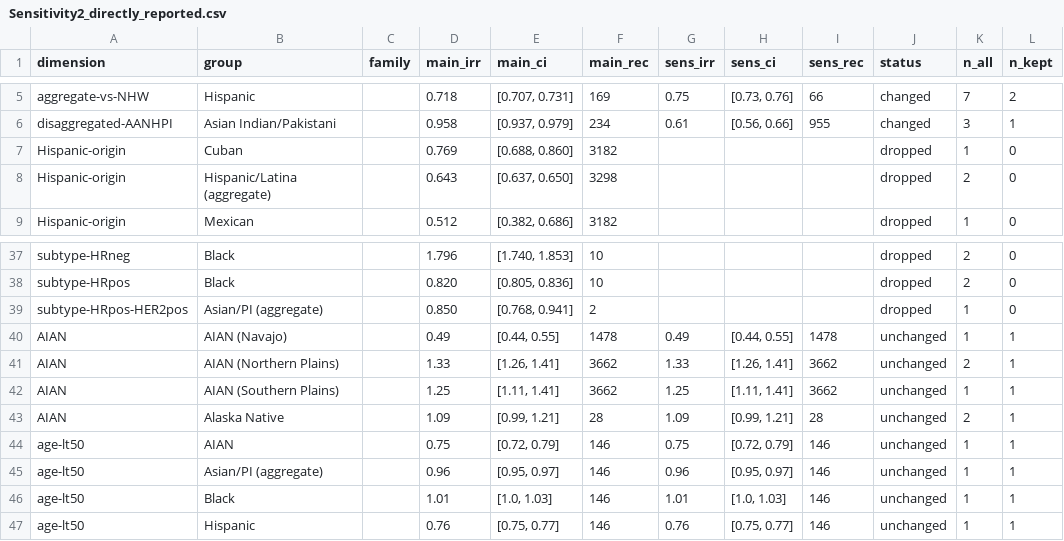
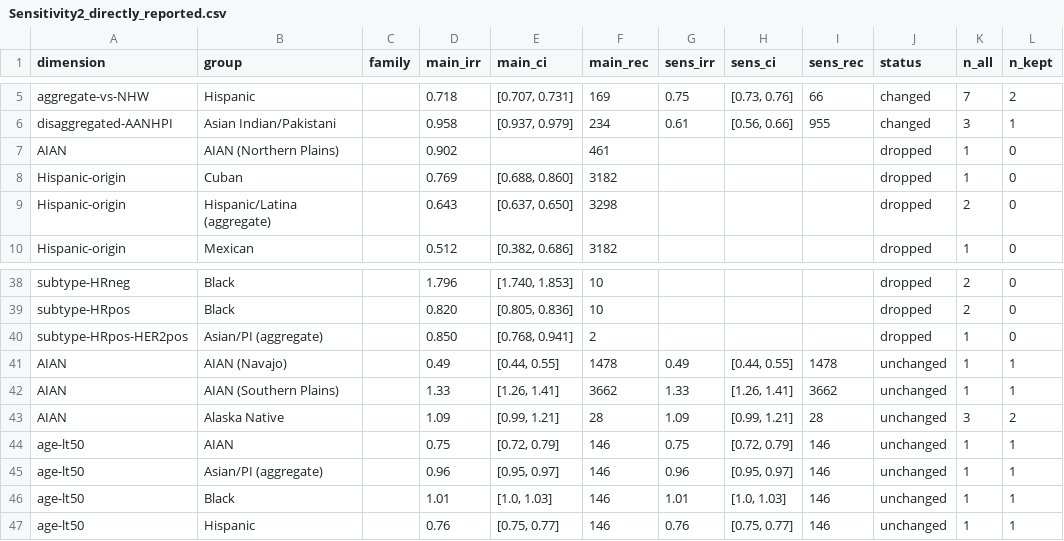
Before and after one commit to p16791918-lab/Meta, a CSV file: meta_agents/search_v2/outputs/Sensitivity2_directly_reported.csv, drawn as a sheet; only a part is shown, gaps mark what is left out.

```diff
--- a/meta_agents/search_v2/outputs/Sensitivity2_directly_reported.csv
+++ b/meta_agents/search_v2/outputs/Sensitivity2_directly_reported.csv
@@ -6,2 +6,3 @@ aggregate-vs-NHW,Hispanic,,0.718," [0.707, 0.731]",169,0.75," [0.73, 0.76]",66,c
 disaggregated-AANHPI,Asian Indian/Pakistani,,0.958," [0.937, 0.979]",234,0.61," [0.56, 0.66]",955,changed,3,1
+AIAN,AIAN (Northern Plains),,0.902,,461,,,,dropped,1,0
 Hispanic-origin,Cuban,,0.769," [0.688, 0.860]",3182,,,,dropped,1,0
@@ -40,5 +41,4 @@ subtype-HRpos-HER2pos,Asian/PI (aggregate),,0.850," [0.768, 0.941]",2,,,,dropped
 AIAN,AIAN (Navajo),,0.49," [0.44, 0.55]",1478,0.49," [0.44, 0.55]",1478,unchanged,1,1
-AIAN,AIAN (Northern Plains),,1.33," [1.26, 1.41]",3662,1.33," [1.26, 1.41]",3662,unchanged,2,1
-AIAN,AIAN (Southern Plains),,1.25," [1.11, 1.41]",3662,1.25," [1.11, 1.41]",3662,unchanged,1,1
-AIAN,Alaska Native,,1.09," [0.99, 1.21]",28,1.09," [0.99, 1.21]",28,unchanged,2,1
+AIAN,AIAN (Southern Plains),,1.33," [1.26, 1.41]",3662,1.33," [1.26, 1.41]",3662,unchanged,1,1
+AIAN,Alaska Native,,1.09," [0.99, 1.21]",28,1.09," [0.99, 1.21]",28,unchanged,3,2
 age-lt50,AIAN,,0.75," [0.72, 0.79]",146,0.75," [0.72, 0.79]",146,unchanged,1,1
```
Also changed, not shown: meta_agents/search_v2/breast_extraction.csv, meta_agents/search_v2/outputs/Sensitivity1_good_rob.csv, 27 other files.
